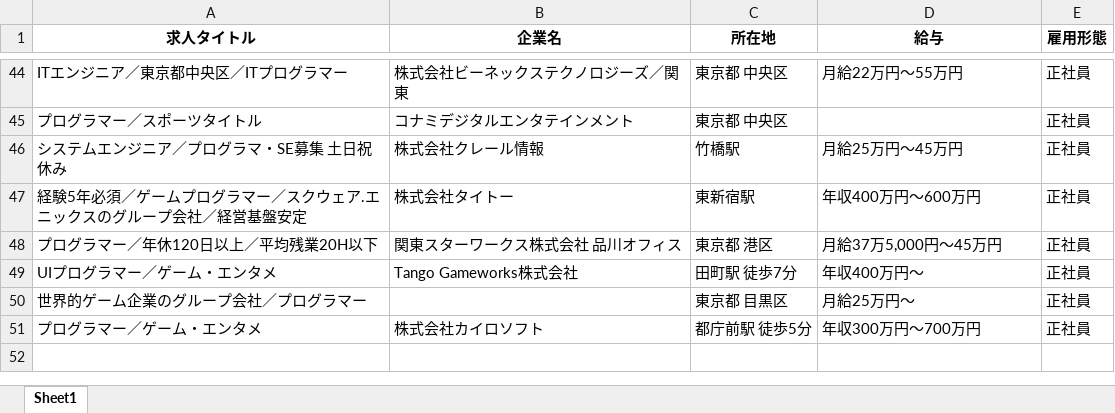
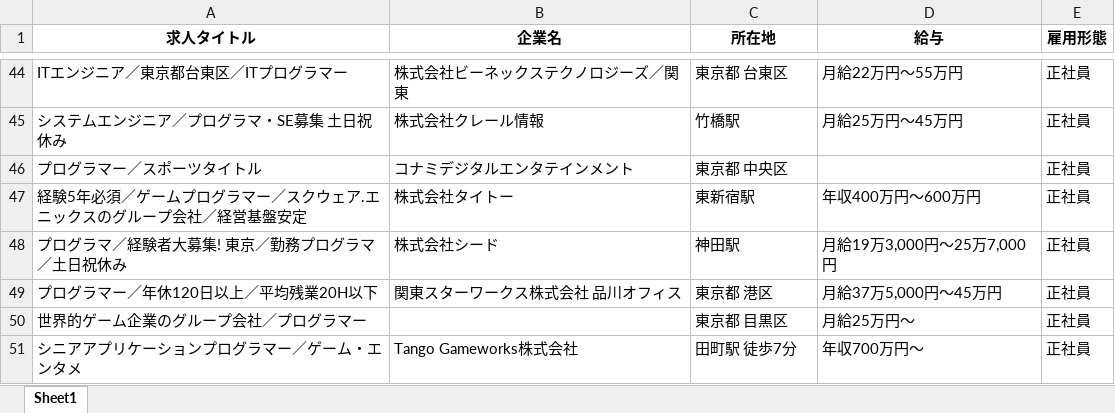
Before and after one commit to RinNakahata/jobbox_scraper, an Excel workbook: 求人情報一覧.xlsx, sheet Sheet1, drawn as a sheet; only a part is shown, gaps mark what is left out; values as stored, in another font and other column widths than the file's, no borders; removed rows and columns are numbered as before the commit, all else as after; the diff covers the shown part only; the diff names each change by its address in the sheet, - before the commit and + after, or states it on an @@ line.

```diff
--- a/求人情報一覧.xlsx (sheet Sheet1)
+++ b/求人情報一覧.xlsx (sheet Sheet1)
-A44 (求人タイトル): ITエンジニア／東京都中央区／ITプログラマー
+A44 (求人タイトル): ITエンジニア／東京都台東区／ITプログラマー
-C44 (所在地): 東京都 中央区
+C44 (所在地): 東京都 台東区
@@ row 46 moved to row 45: システムエンジニア／プログラマ・SE募集 土日祝休み @@
+row 48: プログラマ／経験者大募集! 東京／勤務プログラマ／土日祝休み | 株式会社シード | 神田駅 | 月給19万3,000円～25万7,000円 | 正社員
-row 49: UIプログラマー／ゲーム・エンタメ | Tango Gameworks株式会社 | 田町駅 徒歩7分 | 年収400万円～ | 正社員
-row 51: プログラマー／ゲーム・エンタメ | 株式会社カイロソフト | 都庁前駅 徒歩5分 | 年収300万円～700万円 | 正社員
+row 51: シニアアプリケーションプログラマー／ゲーム・エンタメ | Tango Gameworks株式会社 | 田町駅 徒歩7分 | 年収700万円～ | 正社員
```
Also changed, not shown: 3 added rows, 3 removed rows and 15 moved rows elsewhere in this sheet, 2 other files.
